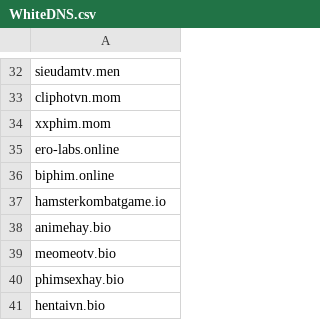
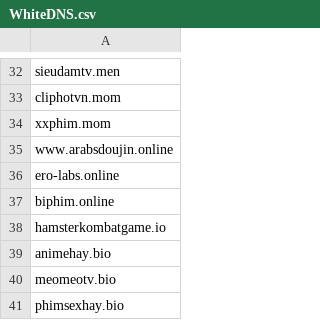
Before and after one commit to FlashStartDNS/dian, a CSV file: WhiteDNS.csv, drawn as a sheet; only a part is shown, gaps mark what is left out; the shorter side is filled out with more unchanged rows.

Commit message:
Update WhiteDNS.csv TLDs.online
www.arabsdoujin.online

```diff
--- a/WhiteDNS.csv
+++ b/WhiteDNS.csv
@@ -34,2 +34,3 @@ cliphotvn.mom
 xxphim.mom
+www.arabsdoujin.online
 ero-labs.online
```
